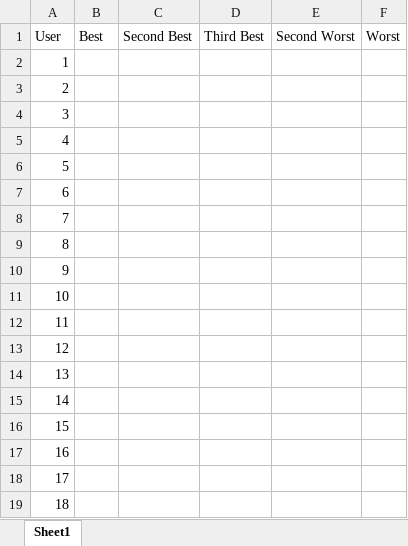
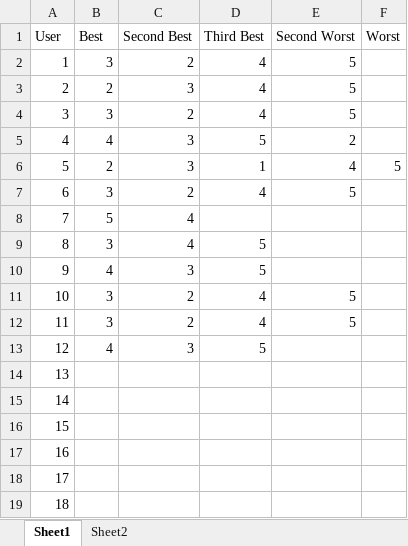
Before and after one commit to AaronMilne19/electrotactile-feedback, an Excel workbook: ElectrotactileFeedback/Analysis/Phase2presetsheet.xlsx, sheet Sheet1, drawn as a sheet; only a part is shown; the shorter side is filled out with more unchanged rows; values as stored, in another font and other column widths than the file's, no borders; table styles not drawn; addresses are those after the commit; the diff covers the shown part only; the diff names each change by its address in the sheet, - before the commit and + after, or states it on an @@ line.

Commit message:
Added images of phase 2 populated the preference ranking sheet with responses

```diff
--- a/ElectrotactileFeedback/Analysis/Phase2presetsheet.xlsx (sheet Sheet1)
+++ b/ElectrotactileFeedback/Analysis/Phase2presetsheet.xlsx (sheet Sheet1)
+sheet tab: Sheet2
+row 2: 1 | 3 | 2 | 4 | 5
+row 3: 2 | 2 | 3 | 4 | 5
+row 4: 3 | 3 | 2 | 4 | 5
+row 5: 4 | 4 | 3 | 5 | 2
+row 6: 5 | 2 | 3 | 1 | 4 | 5
+row 7: 6 | 3 | 2 | 4 | 5
+row 8: 7 | 5 | 4
+row 9: 8 | 3 | 4 | 5
+row 10: 9 | 4 | 3 | 5
+row 11: 10 | 3 | 2 | 4 | 5
+row 12: 11 | 3 | 2 | 4 | 5
+row 13: 12 | 4 | 3 | 5
@@ column A (User) renumbered between rows 14 and 31 @@
```
Also changed, not shown: 15 removed rows elsewhere in this sheet, 14 other files.
